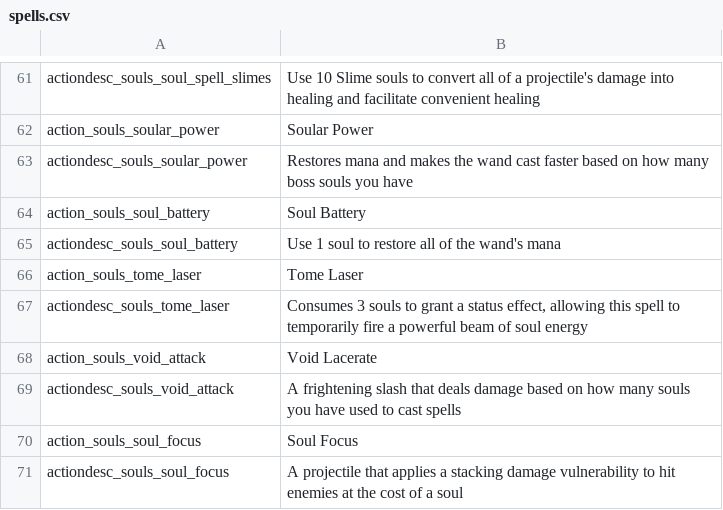
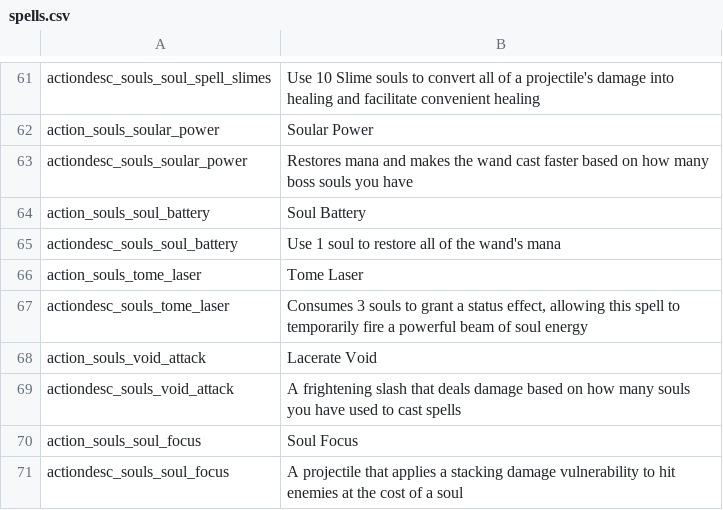
Before and after one commit to SiriMoel/souls, a CSV file: files/translations/spells.csv, drawn as a sheet; only a part is shown, gaps mark what is left out.

Commit message:
lacerate void spell

```diff
--- a/files/translations/spells.csv
+++ b/files/translations/spells.csv
@@ -67,3 +67,3 @@ action_souls_tome_laser,"Tome Laser",,,,,,,,,,,,,,,,,,,,,,
 actiondesc_souls_tome_laser,"Consumes 3 souls to grant a status effect, allowing this spell to temporarily fire a powerful beam of soul energy",,,,,,,,,,,,,,,,,,,,,,
-action_souls_void_attack,"Void Lacerate",,,,,,,,,,,,,,,,,,,,,,
+action_souls_void_attack,"Lacerate Void",,,,,,,,,,,,,,,,,,,,,,
 actiondesc_souls_void_attack,"A frightening slash that deals damage based on how many souls you have used to cast spells",,,,,,,,,,,,,,,,,,,,,,
```
Also changed, not shown: 12 other files.
